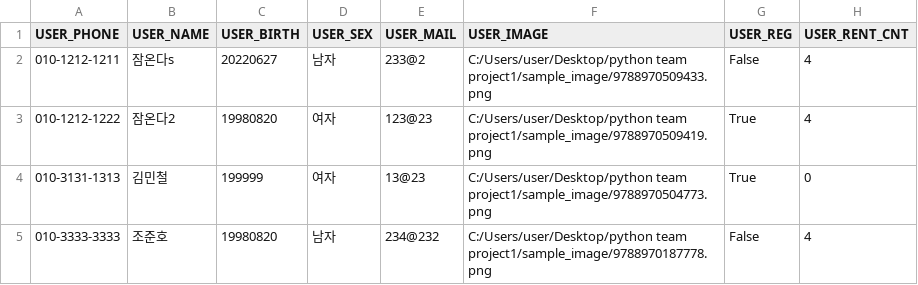
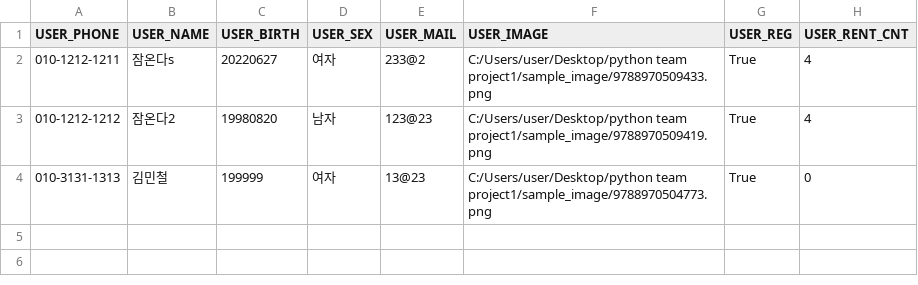
Before and after one commit to Kimminoh/Librarian_Kimminoh, a CSV file: csv/USER1.csv, drawn as a sheet.

```diff
--- a/csv/USER1.csv
+++ b/csv/USER1.csv
@@ -1,36 +1,21 @@
 USER_PHONE,USER_NAME,USER_BIRTH,USER_SEX,USER_MAIL,USER_IMAGE,USER_REG,USER_RENT_CNT
-010-1212-1211,잠온다s,20220627,남자,233@2,"C:/Users/user/Desktop/python team project1/sample_image/9788970509433.png
-
-
-
-
-
-
-
-
-
-
-
-
-
-
-
-
-
-
-
-",False,4
-010-1212-1222,잠온다2,19980820,여자,123@23,"C:/Users/user/Desktop/python team project1/sample_image/9788970509419.png
-
-
-
-
-
-
-",True,4
+010-1212-1211,잠온다s,20220627,여자,233@2,"C:/Users/user/Desktop/python team project1/sample_image/9788970509433.png
+
+
+
+
+
+
+
+
+
+
+",True,4
+010-1212-1212,잠온다2,19980820,남자,123@23,"C:/Users/user/Desktop/python team project1/sample_image/9788970509419.png
+
+
+
+
+",True,4
 010-3131-1313,김민철,199999,여자,13@23,"C:/Users/user/Desktop/python team project1/sample_image/9788970504773.png
 ",True,0
-010-3333-3333,조준호,19980820,남자,234@232,"C:/Users/user/Desktop/python team project1/sample_image/9788970187778.png
-
-
-",False,4
```
Also changed, not shown: 2 other files.
